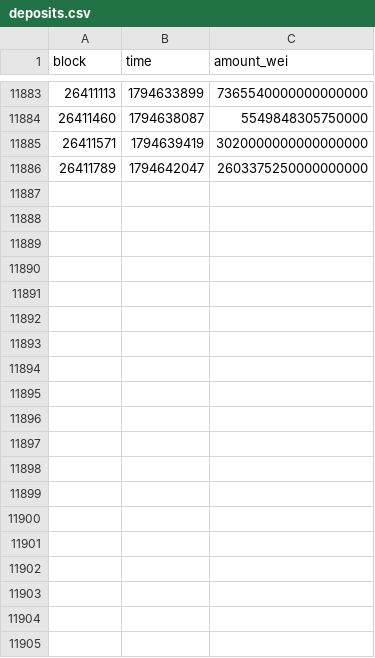
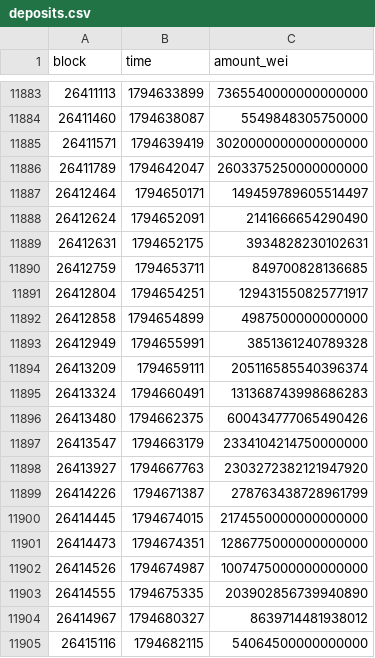
Before and after one commit to ddddubbby/railcheck, a CSV file: data/deposits.csv, drawn as a sheet; only a part is shown, gaps mark what is left out; the diff covers the shown part only.

```diff
--- a/data/deposits.csv
+++ b/data/deposits.csv
@@ -11886 +11886,20 @@ block,time,amount_wei
 26411789,1794642047,2603375250000000000
+26412464,1794650171,149459789605514497
+26412624,1794652091,2141666654290490
+26412631,1794652175,3934828230102631
+26412759,1794653711,849700828136685
+26412804,1794654251,129431550825771917
+26412858,1794654899,4987500000000000
+26412949,1794655991,3851361240789328
+26413209,1794659111,205116585540396374
+26413324,1794660491,131368743998686283
+26413480,1794662375,600434777065490426
+26413547,1794663179,2334104214750000000
+26413927,1794667763,2303272382121947920
+26414226,1794671387,278763438728961799
+26414445,1794674015,2174550000000000000
+26414473,1794674351,1286775000000000000
+26414526,1794674987,1007475000000000000
+26414555,1794675335,203902856739940890
+26414967,1794680327,8639714481938012
+26415116,1794682115,54064500000000000
```
Also changed, not shown: 26 added rows elsewhere in this file, data/deposits-usdc.csv, data/deposits-usdt.csv, 6 other files.
